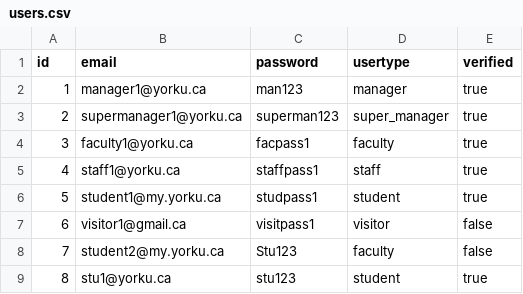
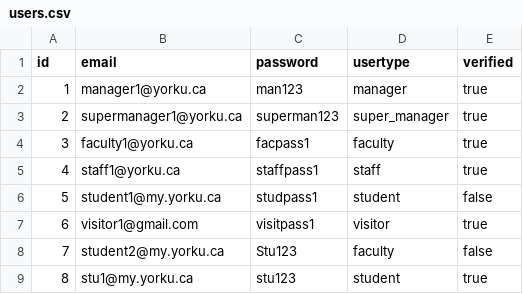
Before and after one commit to KDHIR004/YUparking, a CSV file: bin/yuparking/data/users.csv, drawn as a sheet.

```diff
--- a/bin/yuparking/data/users.csv
+++ b/bin/yuparking/data/users.csv
@@ -5,5 +5,5 @@ id,email,password,usertype,verified
 4,staff1@yorku.ca,staffpass1,staff,true
-5,student1@my.yorku.ca,studpass1,student,true
-6,visitor1@gmail.ca,visitpass1,visitor,false
+5,student1@my.yorku.ca,studpass1,student,false
+6,visitor1@gmail.com,visitpass1,visitor,true
 7,student2@my.yorku.ca,Stu123,faculty,false
-8,stu1@yorku.ca,stu123,student,true
+8,stu1@my.yorku.ca,stu123,student,true
```
Also changed, not shown: bin/yuparking/data/bookings.csv, src/yuparking/data/users.csv, 30 other files.
